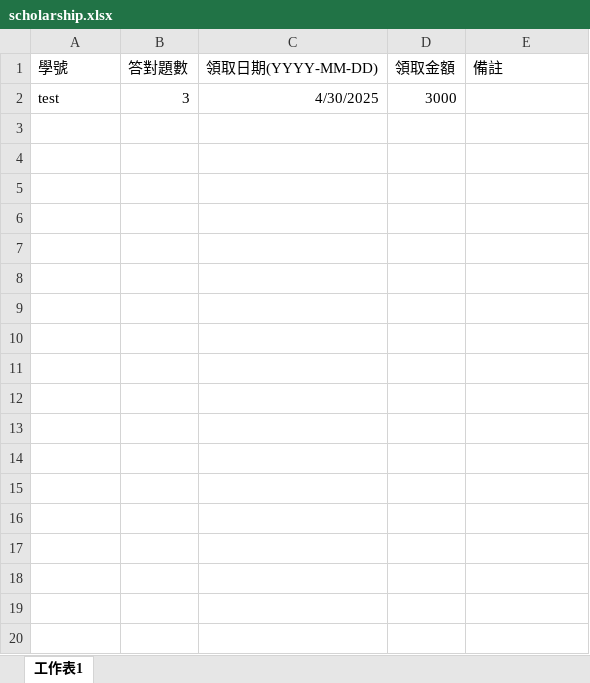
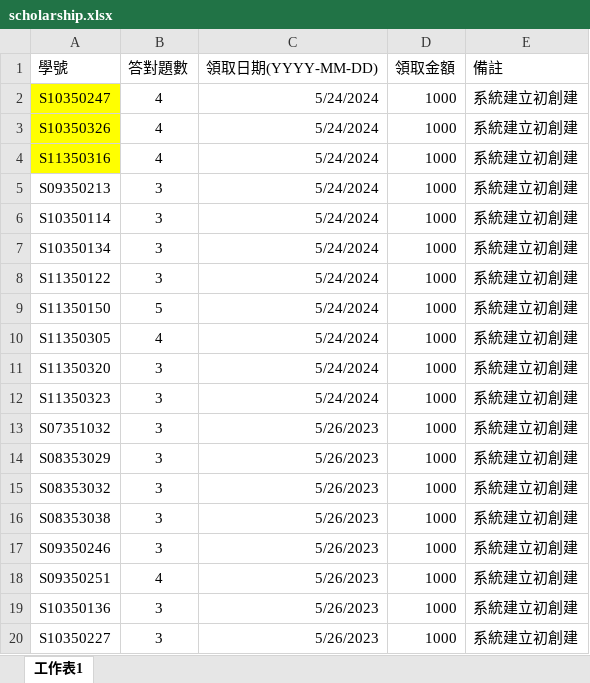
Before and after one commit to Imonanoko/cpe_backend, an Excel workbook: uploads/scholarship.xlsx, sheet 工作表1, drawn as a sheet; only a part is shown; values as stored, in another font and other column widths than the file's, no borders; removed rows and columns are numbered as before the commit, all else as after; the diff covers the shown part only; the diff names each change by its address in the sheet, - before the commit and + after, or states it on an @@ line.

```diff
--- a/uploads/scholarship.xlsx (sheet 工作表1)
+++ b/uploads/scholarship.xlsx (sheet 工作表1)
-row 2: test | 3 | 4/30/2025 | 3000
+row 2: S10350247 | 4 | 5/24/2024 | 1000 | 系統建立初創建
+row 3: S10350326 | 4 | 5/24/2024 | 1000 | 系統建立初創建
+row 4: S11350316 | 4 | 5/24/2024 | 1000 | 系統建立初創建
+row 5: S09350213 | 3 | 5/24/2024 | 1000 | 系統建立初創建
+row 6: S10350114 | 3 | 5/24/2024 | 1000 | 系統建立初創建
+row 7: S10350134 | 3 | 5/24/2024 | 1000 | 系統建立初創建
+row 8: S11350122 | 3 | 5/24/2024 | 1000 | 系統建立初創建
+row 9: S11350150 | 5 | 5/24/2024 | 1000 | 系統建立初創建
+row 10: S11350305 | 4 | 5/24/2024 | 1000 | 系統建立初創建
+row 11: S11350320 | 3 | 5/24/2024 | 1000 | 系統建立初創建
+row 12: S11350323 | 3 | 5/24/2024 | 1000 | 系統建立初創建
+row 13: S07351032 | 3 | 5/26/2023 | 1000 | 系統建立初創建
+row 14: S08353029 | 3 | 5/26/2023 | 1000 | 系統建立初創建
+row 15: S08353032 | 3 | 5/26/2023 | 1000 | 系統建立初創建
+row 16: S08353038 | 3 | 5/26/2023 | 1000 | 系統建立初創建
+row 17: S09350246 | 3 | 5/26/2023 | 1000 | 系統建立初創建
+row 18: S09350251 | 4 | 5/26/2023 | 1000 | 系統建立初創建
+row 19: S10350136 | 3 | 5/26/2023 | 1000 | 系統建立初創建
+row 20: S10350227 | 3 | 5/26/2023 | 1000 | 系統建立初創建
```
Also changed, not shown: 28 added rows elsewhere in this sheet, uploads/exam_score.xlsx, uploads/exam_score_excel.xlsx, 5 other files.
